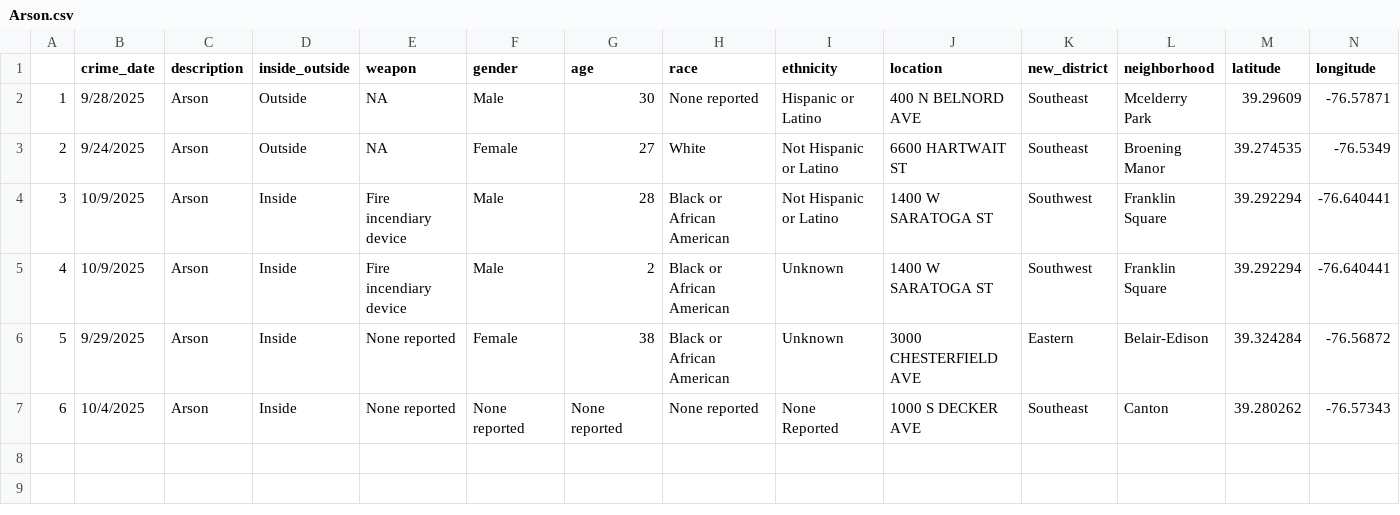
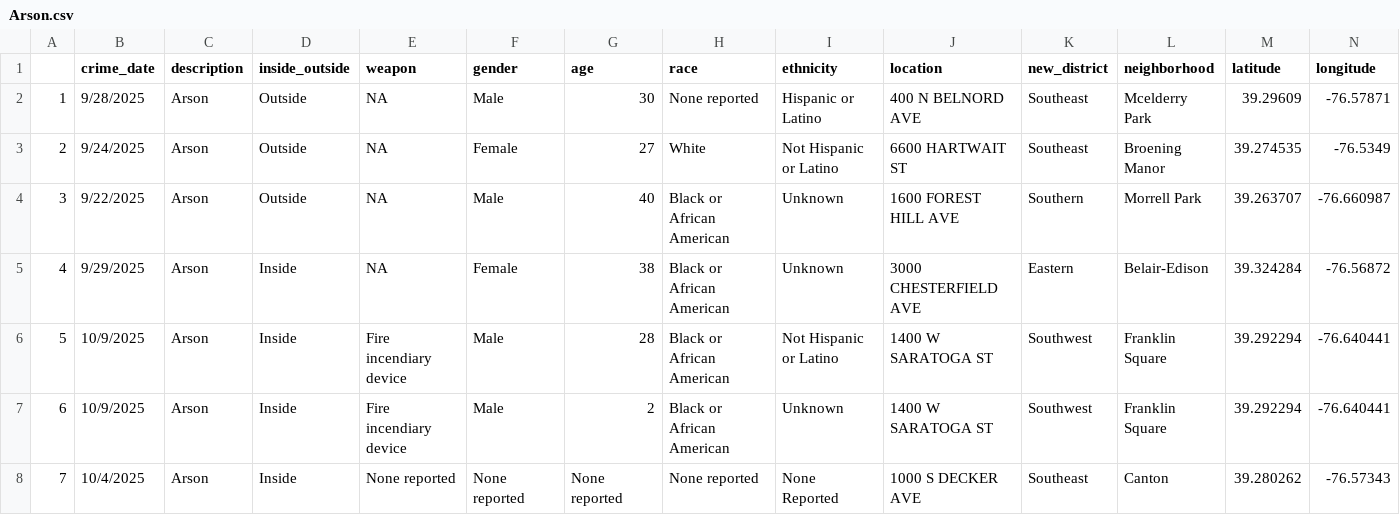
Before and after one commit to Baltimore-Sun/crime, a CSV file: Arson.csv, drawn as a sheet; only a part is shown; removed rows and columns are numbered as before the commit, all else as after; rows hold the shown columns only; the diff names each change by its address in the sheet, - before the commit and + after, or states it on an @@ line.

```diff
--- a/Arson.csv
+++ b/Arson.csv
+row 4: 3 | 9/22/2025 | Arson | Outside | NA | Male | 40 | Black or African American | Unknown | 1600 FOREST HILL AVE | Southern | Morrell Park | 39.263707 | -76.660987
+row 5: 4 | 9/29/2025 | Arson | Inside | NA | Female | 38 | Black or African American | Unknown | 3000 CHESTERFIELD AVE | Eastern | Belair-Edison | 39.324284 | -76.56872
@@ column A renumbered from row 6 down @@
-row 6: 5 | 9/29/2025 | Arson | Inside | None reported | Female | 38 | Black or African American | Unknown | 3000 CHESTERFIELD AVE | Eastern | Belair-Edison | 39.324284 | -76.56872
```
Also changed, not shown: Auto theft.csv, Burglary.csv, 9 other files.
